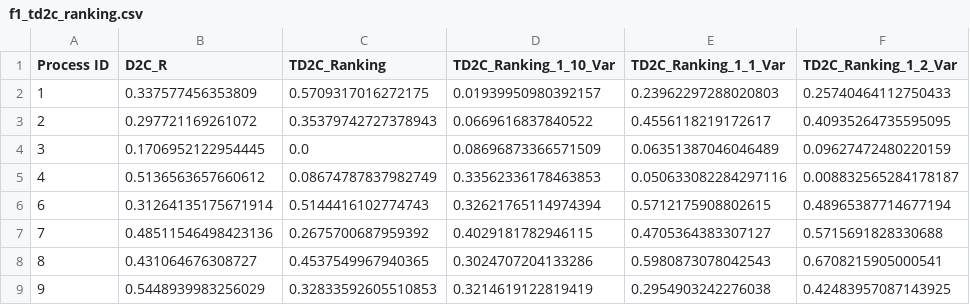
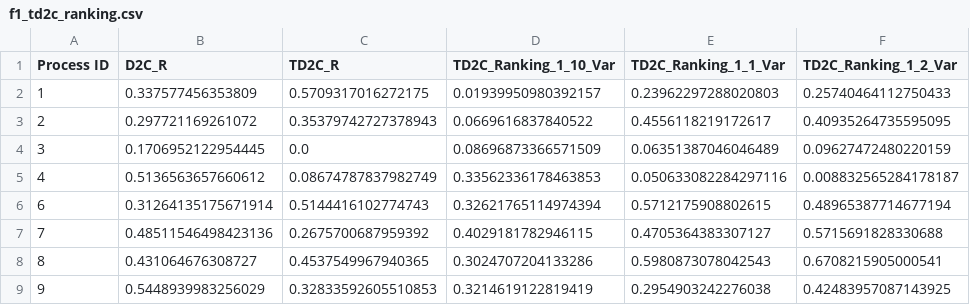
Before and after one commit to jacopoUCL/td2c, a CSV file: notebooks/contributions/td2c_extesions/results/Regression/metrics/f1_td2c_ranking.csv (was notebooks/contributions/td2c_extesions/results/metrics/f1_td2c_ranking.csv), drawn as a sheet; only a part is shown; the diff names each change by its address in the sheet, - before the commit and + after, or states it on an @@ line.

```diff
--- a/notebooks/contributions/td2c_extesions/results/metrics/f1_td2c_ranking.csv
+++ b/notebooks/contributions/td2c_extesions/results/Regression/metrics/f1_td2c_ranking.csv
-C1: TD2C_Ranking
+C1: TD2C_R
```
Also changed, not shown: notebooks/contributions/td2c_extesions/results/Regression/metrics/f1_td2c_ranking_avg.csv, notebooks/contributions/td2c_extesions/results/Regression/metrics/precision_td2c_ranking.csv, 58 other files.
